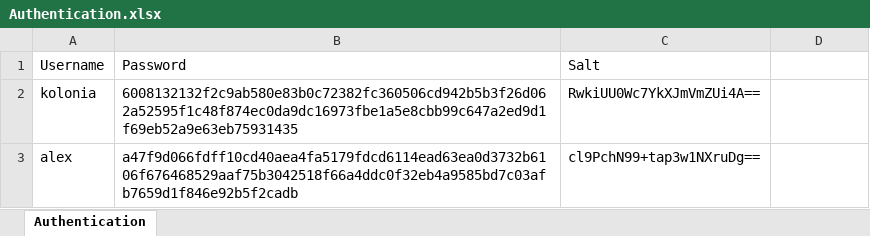
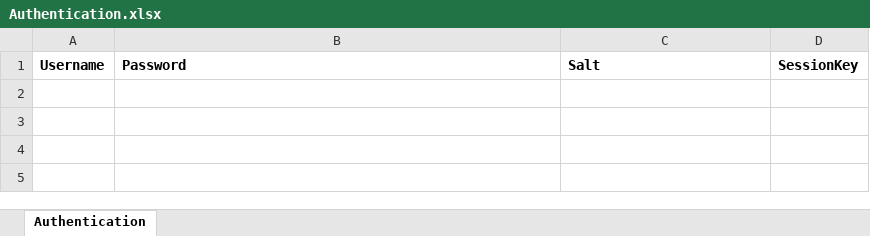
Before and after one commit to Alexandra-and-Rebecka/ClientServerCommunication, an Excel workbook: Authentication.xlsx, sheet Authentication, drawn as a sheet; values as stored, in another font and other column widths than the file's, no borders; the diff names each change by its address in the sheet, - before the commit and + after, or states it on an @@ line.

Commit message:
Created session key and store in the database

```diff
--- a/Authentication.xlsx (sheet Authentication)
+++ b/Authentication.xlsx (sheet Authentication)
-A1:C1 bold: off
+A1:C1 bold: on
-D1: (empty)
+D1: SessionKey
-row 2: kolonia | 6008132132f2c9ab580e83b0c72382fc360506cd942b5b3f26d062a52595f1c48f874ec0da9dc16973fbe1a5e8cbb99c647a2ed9d1f69eb52a9e63eb75931435 | RwkiUU0Wc7YkXJmVmZUi4A==
-row 3: alex | a47f9d066fdff10cd40aea4fa5179fdcd6114ead63ea0d3732b6106f676468529aaf75b3042518f66a4ddc0f32eb4a9585bd7c03afb7659d1f846e92b5f2cadb | cl9PchN99+tap3w1NXruDg==
```
Also changed, not shown: 2 other files.
